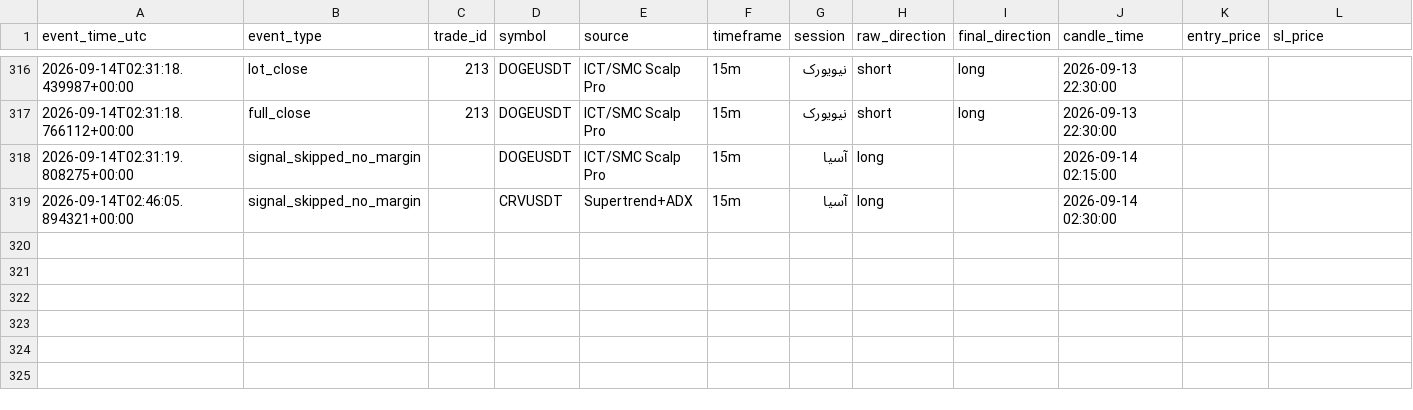
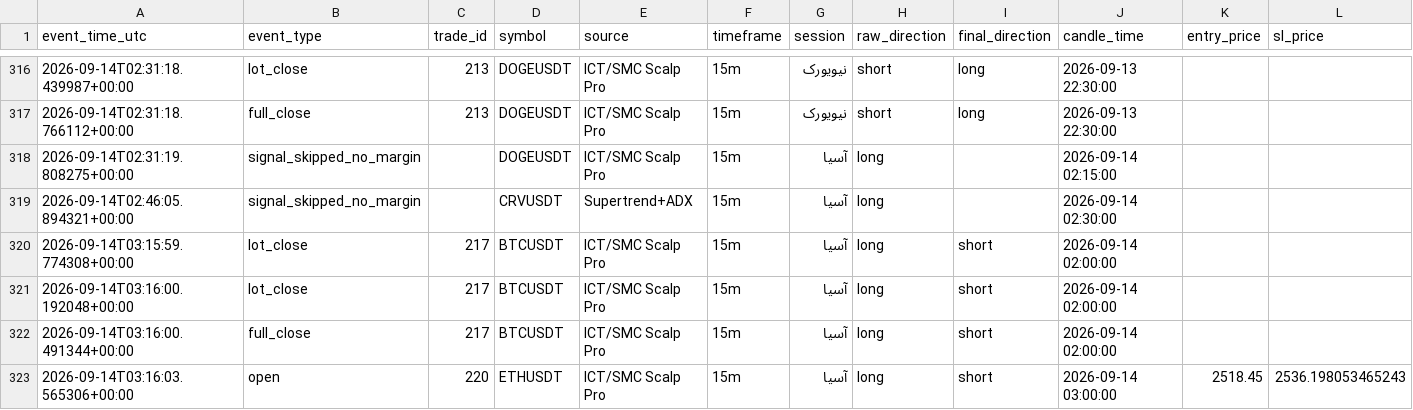
Before and after one commit to amirtorofi-sketch/Crypto-Signal-Bot, a CSV file: trades_log.csv, drawn as a sheet; only a part is shown, gaps mark what is left out; rows hold the shown columns only; the diff names each change by its address in the sheet, - before the commit and + after, or states it on an @@ line.

```diff
--- a/trades_log.csv
+++ b/trades_log.csv
+row 320: 2026-09-14T03:15:59.774308+00:00 | lot_close | 217 | BTCUSDT | ICT/SMC Scalp Pro | 15m | آسیا | long | short | 2026-09-14 02:00:00
+row 321: 2026-09-14T03:16:00.192048+00:00 | lot_close | 217 | BTCUSDT | ICT/SMC Scalp Pro | 15m | آسیا | long | short | 2026-09-14 02:00:00
+row 322: 2026-09-14T03:16:00.491344+00:00 | full_close | 217 | BTCUSDT | ICT/SMC Scalp Pro | 15m | آسیا | long | short | 2026-09-14 02:00:00
+row 323: 2026-09-14T03:16:03.565306+00:00 | open | 220 | ETHUSDT | ICT/SMC Scalp Pro | 15m | آسیا | long | short | 2026-09-14 03:00:00 | 2518.45 | 2536.198053465243
```
Also changed, not shown: 2 other files.
